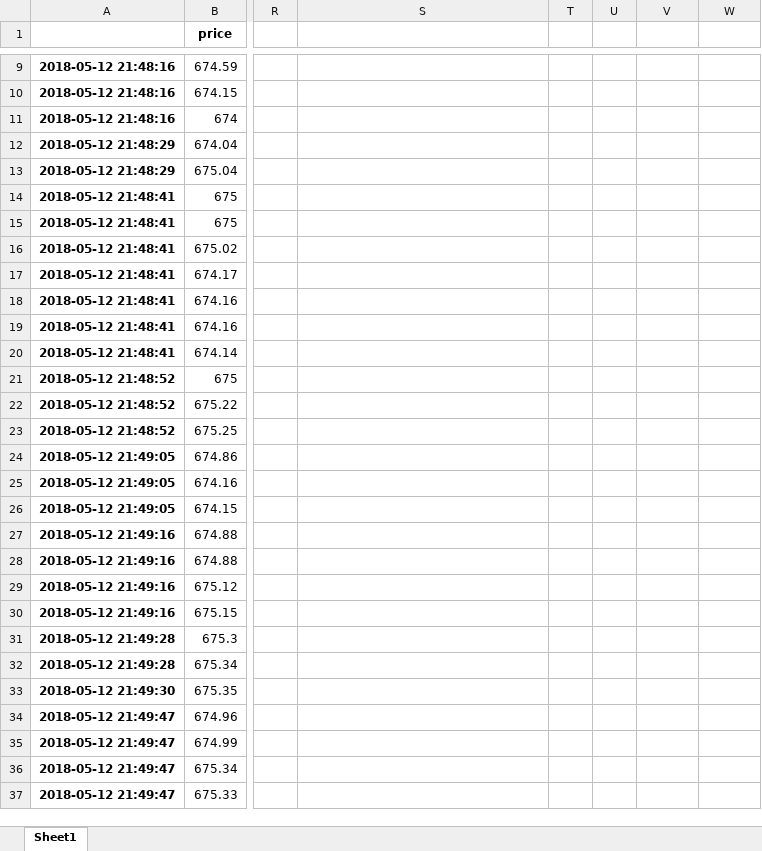
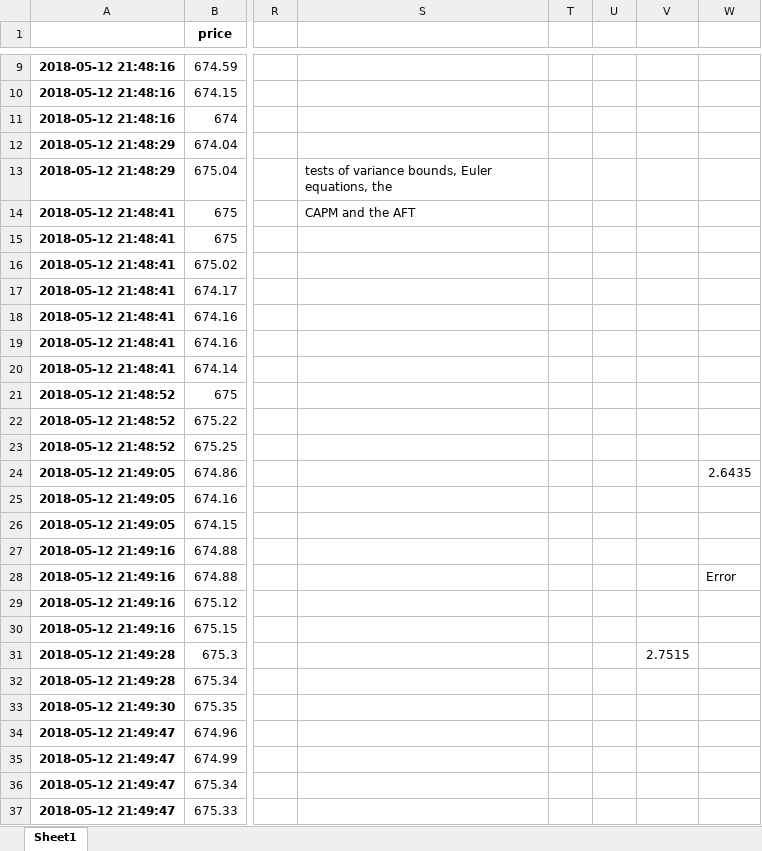
Before and after one commit to tfz2101/Crypto_Trading, an Excel workbook: fixed_volume_streaming_data_execpxes1.xlsx, sheet Sheet1, drawn as a sheet; only a part is shown, gaps mark what is left out; values as stored, in another font and other column widths than the file's, no borders; the diff names each change by its address in the sheet, - before the commit and + after, or states it on an @@ line.

```diff
--- a/fixed_volume_streaming_data_execpxes1.xlsx (sheet Sheet1)
+++ b/fixed_volume_streaming_data_execpxes1.xlsx (sheet Sheet1)
-S13: (empty)
+S13: tests of variance bounds, Euler equations, the
-S14: (empty)
+S14: CAPM and the AFT
-W24: (empty)
+W24: 2.6435
-W28: (empty)
+W28: Error
-V31: (empty)
+V31: 2.7515
```
Also changed, not shown: 3 other files.
